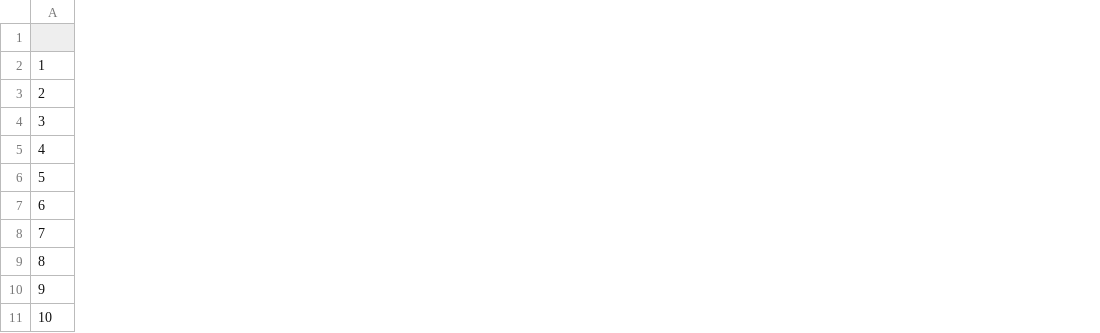
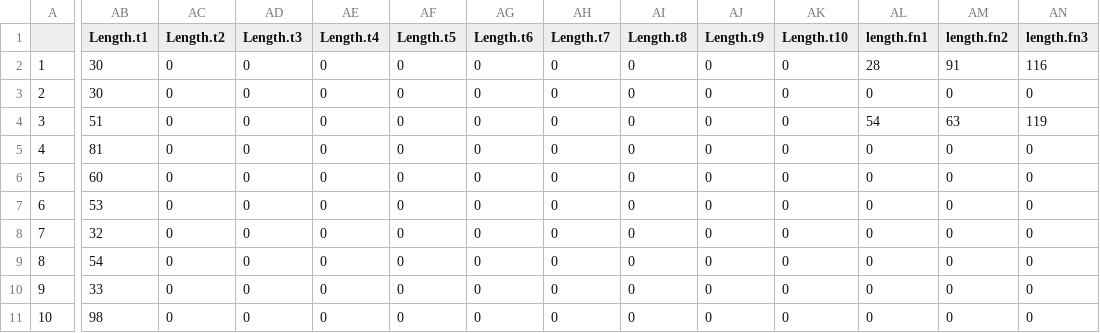
Before and after one commit to metadatadriven/shiny-titles, a CSV file: metadata/titles.csv, drawn as a sheet; only a part is shown, gaps mark what is left out; the diff covers the shown part only; the diff names each change by its address in the sheet, - before the commit and + after, or states it on an @@ line.

Commit message:
Pushed from Domino: https://se-sandbox.domino-eval.com/workspace/stuartm/titles-metadata?executionId=63064af7c92bbb395372ec55

```diff
--- a/metadata/titles.csv
+++ b/metadata/titles.csv
+column AB (Length.t1), rows 2-11: 30 | 30 | 51 | 81 | 60 | 53 | 32 | 54 | 33 | 98
+column AC (Length.t2), rows 2-11: all 0
+column AD (Length.t3), rows 2-11: all 0
+column AE (Length.t4), rows 2-11: all 0
+column AF (Length.t5), rows 2-11: all 0
+column AG (Length.t6), rows 2-11: all 0
+column AH (Length.t7), rows 2-11: all 0
+column AI (Length.t8), rows 2-11: all 0
+column AJ (Length.t9), rows 2-11: all 0
+column AK (Length.t10), rows 2-11: all 0
+column AL (length.fn1), rows 2-11: 28 | 0 | 54 | 0 | 0 | 0 | 0 | 0 | 0 | 0
+column AM (length.fn2), rows 2-11: 91 | 0 | 63 | 0 | 0 | 0 | 0 | 0 | 0 | 0
+column AN (length.fn3), rows 2-11: 116 | 0 | 119 | 0 | 0 | 0 | 0 | 0 | 0 | 0
```
Also changed, not shown: 7 added columns and 1 edited cell elsewhere in this file, 1 other file.
